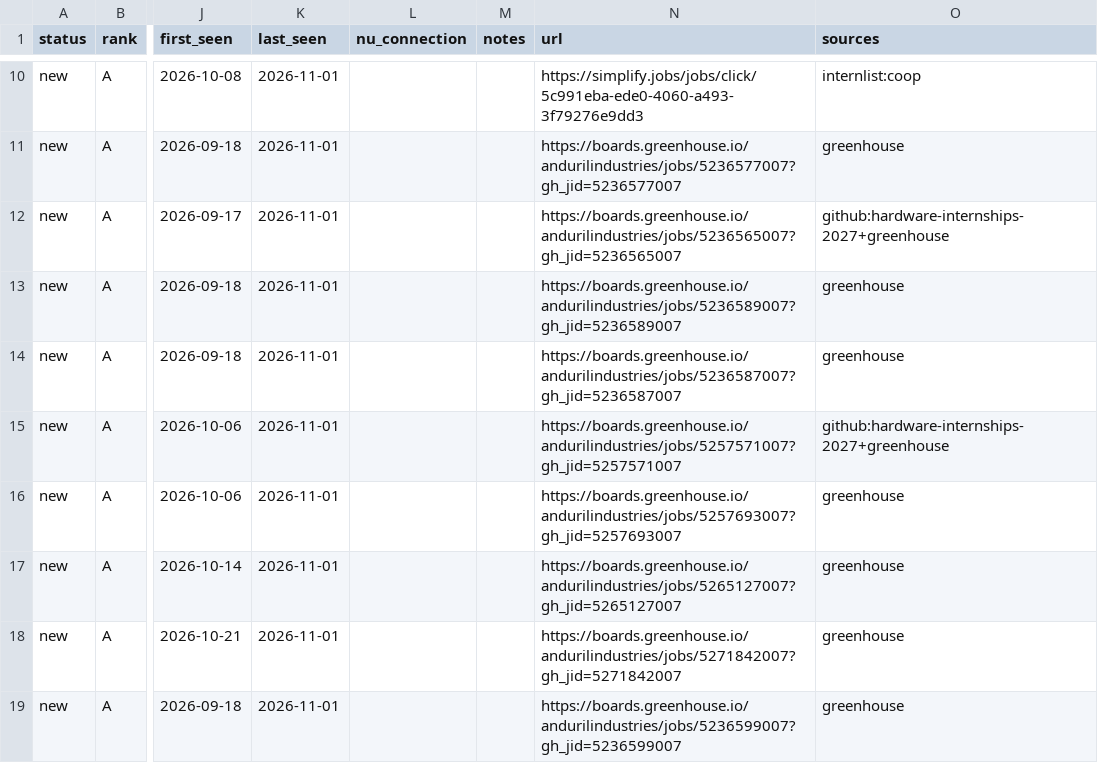
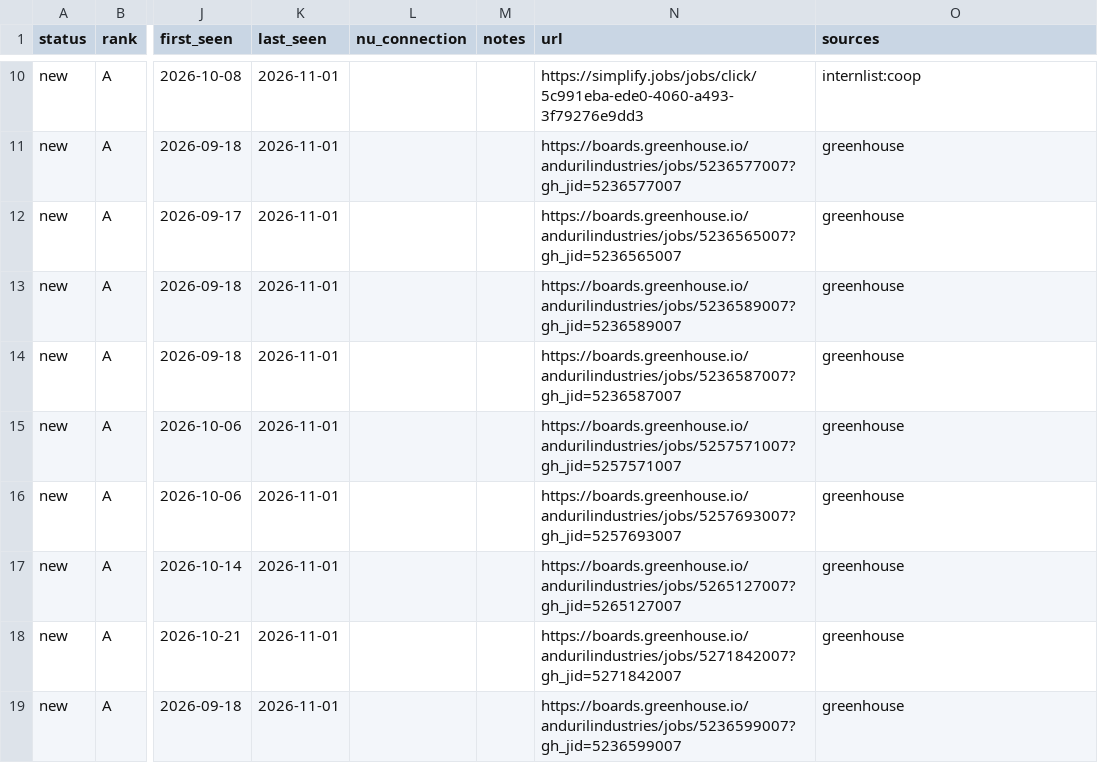
Before and after one commit to hrisheekmust-blip/coop-scraper, a CSV file: data/tracker.csv, drawn as a sheet; only a part is shown, gaps mark what is left out; the diff covers the shown part only; the diff names each change by its address in the sheet, - before the commit and + after, or states it on an @@ line.

```diff
--- a/data/tracker.csv
+++ b/data/tracker.csv
-O12 (sources): github:hardware-internships-2027+greenhouse
+O12 (sources): greenhouse
-O15 (sources): github:hardware-internships-2027+greenhouse
+O15 (sources): greenhouse
```
Also changed, not shown: 1 added row and 16 edited cells elsewhere in this file, data/sheet.csv, data/watchlist.csv, 8 other files.
